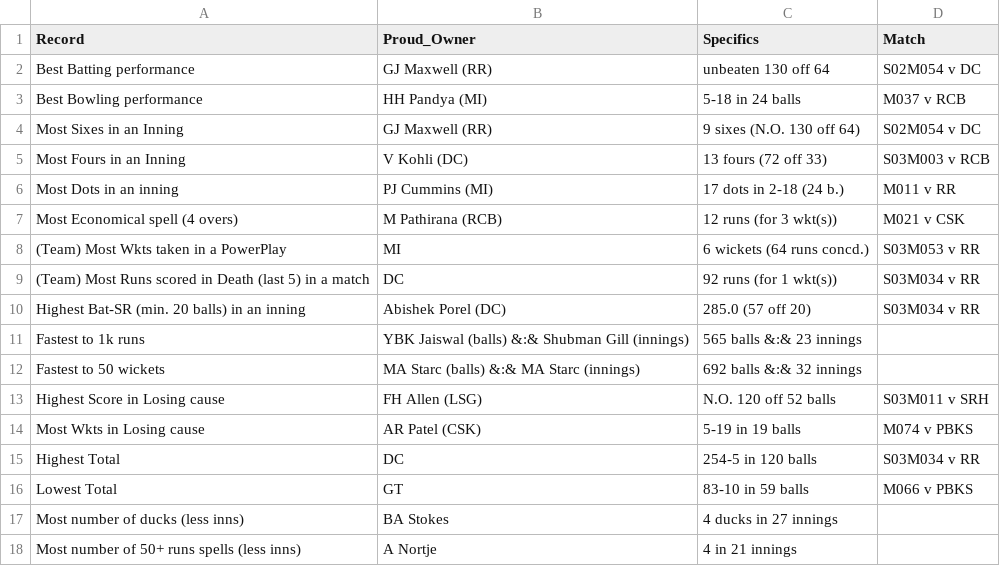
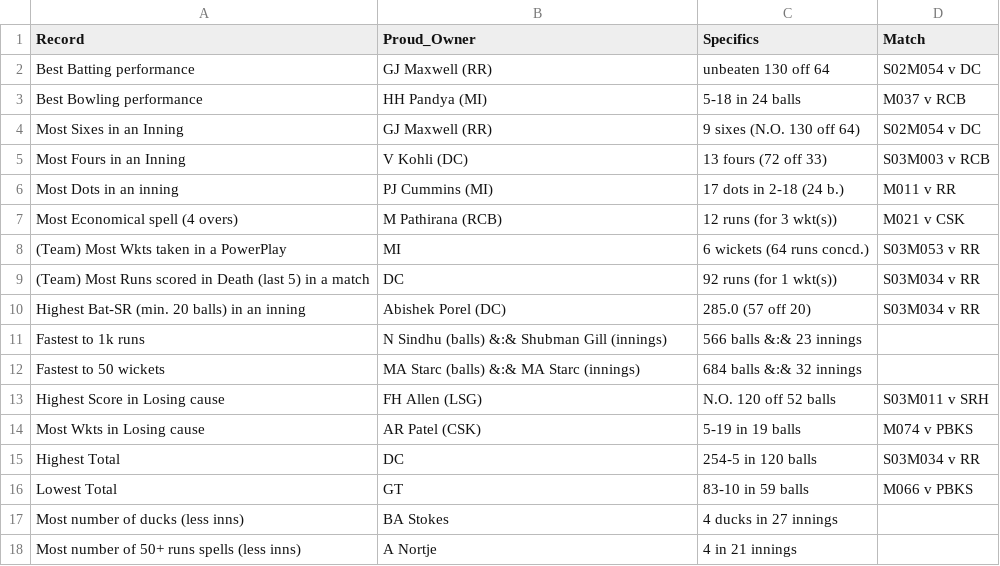
Before and after one commit to RoumyaDas/SPL, a CSV file: SPL/data/records.csv, drawn as a sheet; only a part is shown.

Commit message:
records corr

```diff
--- a/SPL/data/records.csv
+++ b/SPL/data/records.csv
@@ -10,4 +10,4 @@ Most Economical spell (4 overs),M Pathirana (RCB),12 runs (for 3 wkt(s)),M021 v
 Highest Bat-SR (min. 20 balls) in an inning,Abishek Porel (DC),285.0 (57 off 20),S03M034 v RR
-Fastest to 1k runs,YBK Jaiswal (balls) &:& Shubman Gill (innings),565 balls &:& 23 innings,
-Fastest to 50 wickets,MA Starc (balls) &:& MA Starc (innings),692 balls &:& 32 innings,
+Fastest to 1k runs,N Sindhu (balls) &:& Shubman Gill (innings),566 balls &:& 23 innings,
+Fastest to 50 wickets,MA Starc (balls) &:& MA Starc (innings),684 balls &:& 32 innings,
 Highest Score in Losing cause,FH Allen (LSG),N.O. 120 off 52 balls,S03M011 v SRH
```
Also changed, not shown: 4 other files.
